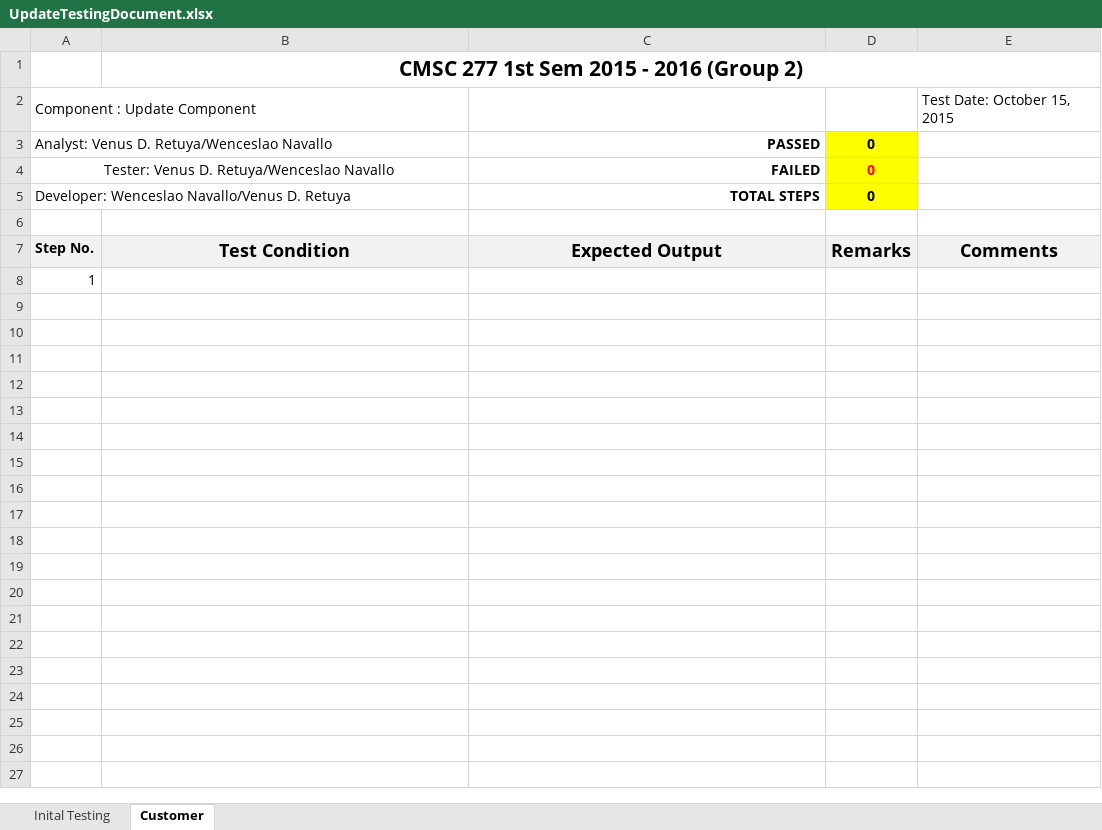
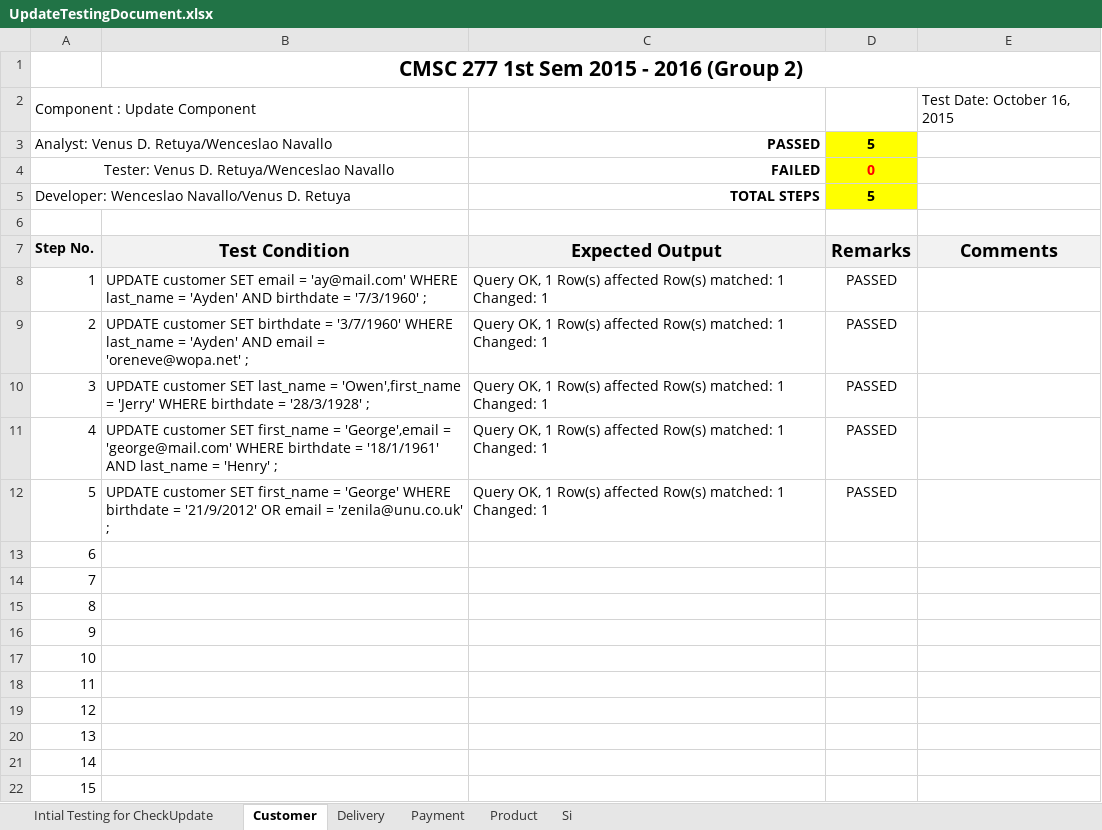
Before and after one commit to klorenmtan/CS227Database, an Excel workbook: testdb/updatetestcases/UpdateTestingDocument.xlsx, sheet Customer, drawn as a sheet; values as stored, in another font and other column widths than the file's, no borders; the diff names each change by its address in the sheet, - before the commit and + after, or states it on an @@ line.

Commit message:
add UPDATE test conditions for 5 tables

```diff
--- a/testdb/updatetestcases/UpdateTestingDocument.xlsx (sheet Customer)
+++ b/testdb/updatetestcases/UpdateTestingDocument.xlsx (sheet Customer)
-sheet tab: Inital Testing
+sheet tab: Intial Testing for CheckUpdate
+sheet tab: Delivery
+sheet tab: Payment
+sheet tab: Product
+sheet tab: Si
-E2: Test Date: October 15, 2015
+E2: Test Date: October 16, 2015
-D3: 0
+D3: 5
-D5: 0
+D5: 5
-B8: (empty)
+B8: UPDATE customer SET email = 'ay@mail.com' WHERE last_name = 'Ayden' AND birthdate = '7/3/1960' ;
-C8: (empty)
+C8: Query OK, 1 Row(s) affected Row(s) matched: 1 Changed: 1
-D8: (empty)
+D8: PASSED
+row 9: 2 | UPDATE customer SET birthdate = '3/7/1960' WHERE last_name = 'Ayden' AND email = 'oreneve@wopa.net' ; | Query OK, 1 Row(s) affected Row(s) matched: 1 Changed: 1 | PASSED
+row 10: 3 | UPDATE customer SET last_name = 'Owen',first_name = 'Jerry' WHERE birthdate = '28/3/1928' ; | Query OK, 1 Row(s) affected Row(s) matched: 1 Changed: 1 | PASSED
+row 11: 4 | UPDATE customer SET first_name = 'George',email = 'george@mail.com' WHERE birthdate = '18/1/1961' AND last_name = 'Henry' ; | Query OK, 1 Row(s) affected Row(s) matched: 1 Changed: 1 | PASSED
+row 12: 5 | UPDATE customer SET first_name = 'George' WHERE birthdate = '21/9/2012' OR email = 'zenila@unu.co.uk' ; | Query OK, 1 Row(s) affected Row(s) matched: 1 Changed: 1 | PASSED
+row 13: 6
+row 14: 7
+row 15: 8
+row 16: 9
+row 17: 10
+row 18: 11
+row 19: 12
+row 20: 13
+row 21: 14
+row 22: 15
```
Also changed, not shown: sheet Intial Testing for CheckUpdate, formulas that keep their value.
